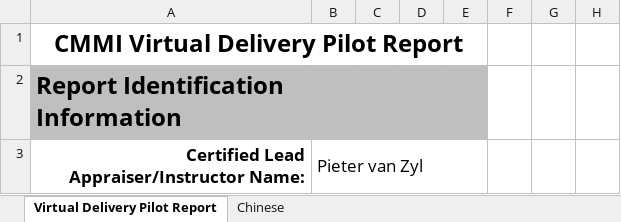
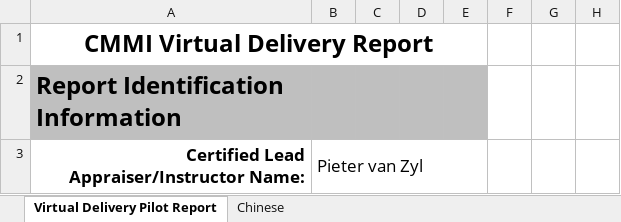
Before and after one commit to DemixTech/CMMITools, an Excel workbook: 2021-04-12to04-16 (A5) C53517 SoftMARS/03_P3RF/07_v00_MarsBaseAlpha_VirtualDeliveryReport.xlsx, sheet Virtual Delivery Pilot Report, drawn as a sheet; only a part is shown; values as stored, in another font and other column widths than the file's, no borders; conditional formats not drawn; the diff covers the shown part only; the diff names each change by its address in the sheet, - before the commit and + after, or states it on an @@ line.

```diff
--- a/2021-04-12to04-16 (A5) C53517 SoftMARS/03_P3RF/07_v00_MarsBaseAlpha_VirtualDeliveryReport.xlsx (sheet Virtual Delivery Pilot Report)
+++ b/2021-04-12to04-16 (A5) C53517 SoftMARS/03_P3RF/07_v00_MarsBaseAlpha_VirtualDeliveryReport.xlsx (sheet Virtual Delivery Pilot Report)
-A1: CMMI Virtual Delivery Pilot Report
+A1: CMMI Virtual Delivery Report
```
Also changed, not shown: 3 edited cells elsewhere in this sheet, 2021-04-12to04-16 (A5) C53517 SoftMARS/02_CASimportExport/11_v01_PracticeCharacterizations PLACE HOLDER.xlsx, 2021-04-12to04-16 (A5) C53517 SoftMARS/10_53v01_MarsBaseAlpha_CAS_Plan.xlsm, 41 other files.
